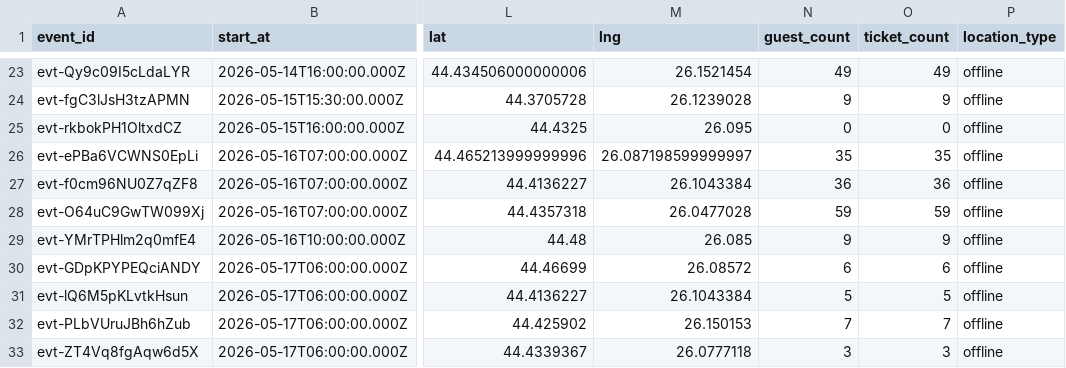
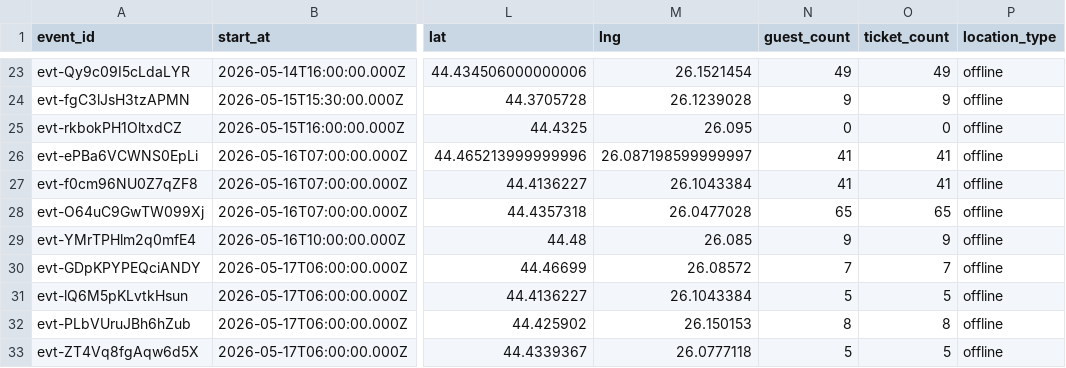
Before and after one commit to FlorinPopaCodes/bucharest-meetup-tracker, a CSV file: data/events.csv, drawn as a sheet; only a part is shown, gaps mark what is left out; the diff covers the shown part only; the diff names each change by its address in the sheet, - before the commit and + after, or states it on an @@ line.

```diff
--- a/data/events.csv
+++ b/data/events.csv
-N26 (guest_count): 35
+N26 (guest_count): 41
-O26 (ticket_count): 35
+O26 (ticket_count): 41
-N27 (guest_count): 36
+N27 (guest_count): 41
-O27 (ticket_count): 36
+O27 (ticket_count): 41
-N28 (guest_count): 59
+N28 (guest_count): 65
-O28 (ticket_count): 59
+O28 (ticket_count): 65
-N30 (guest_count): 6
+N30 (guest_count): 7
-O30 (ticket_count): 6
+O30 (ticket_count): 7
-N32 (guest_count): 7
+N32 (guest_count): 8
-O32 (ticket_count): 7
+O32 (ticket_count): 8
-N33 (guest_count): 3
+N33 (guest_count): 5
-O33 (ticket_count): 3
+O33 (ticket_count): 5
```
Also changed, not shown: 2 added rows and 14 edited cells elsewhere in this file, 4 other files.
